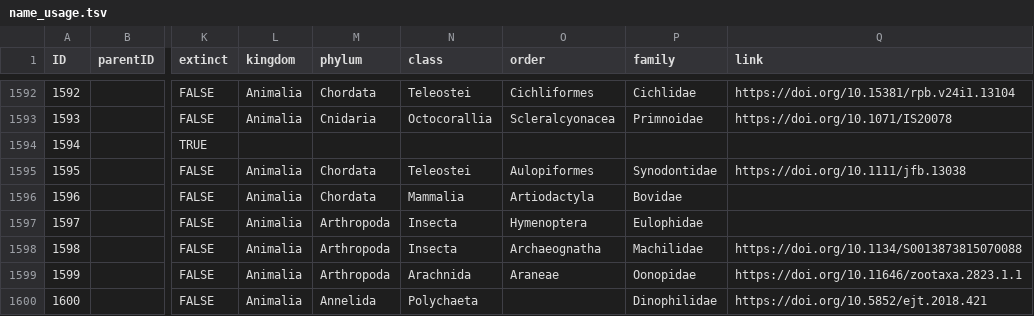
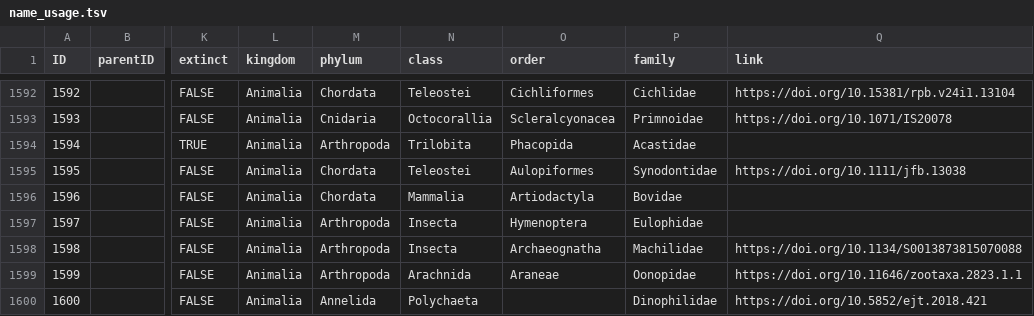
Before and after one commit to mdoering/famous-organism, a TSV file: name_usage.tsv, drawn as a sheet; only a part is shown, gaps mark what is left out; the diff names each change by its address in the sheet, - before the commit and + after, or states it on an @@ line.

```diff
--- a/name_usage.tsv
+++ b/name_usage.tsv
-L1594 (kingdom): (empty)
+L1594 (kingdom): Animalia
-M1594 (phylum): (empty)
+M1594 (phylum): Arthropoda
-N1594 (class): (empty)
+N1594 (class): Trilobita
-O1594 (order): (empty)
+O1594 (order): Phacopida
-P1594 (family): (empty)
+P1594 (family): Acastidae
```
Also changed, not shown: 1 other file.
